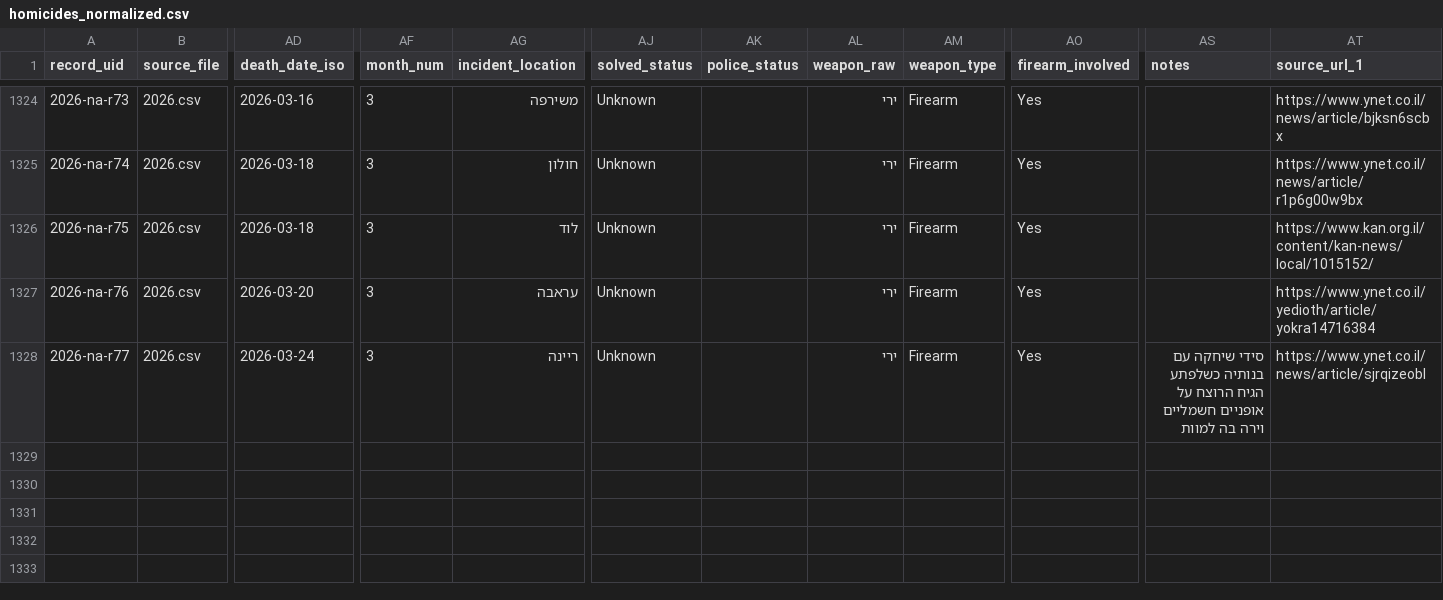
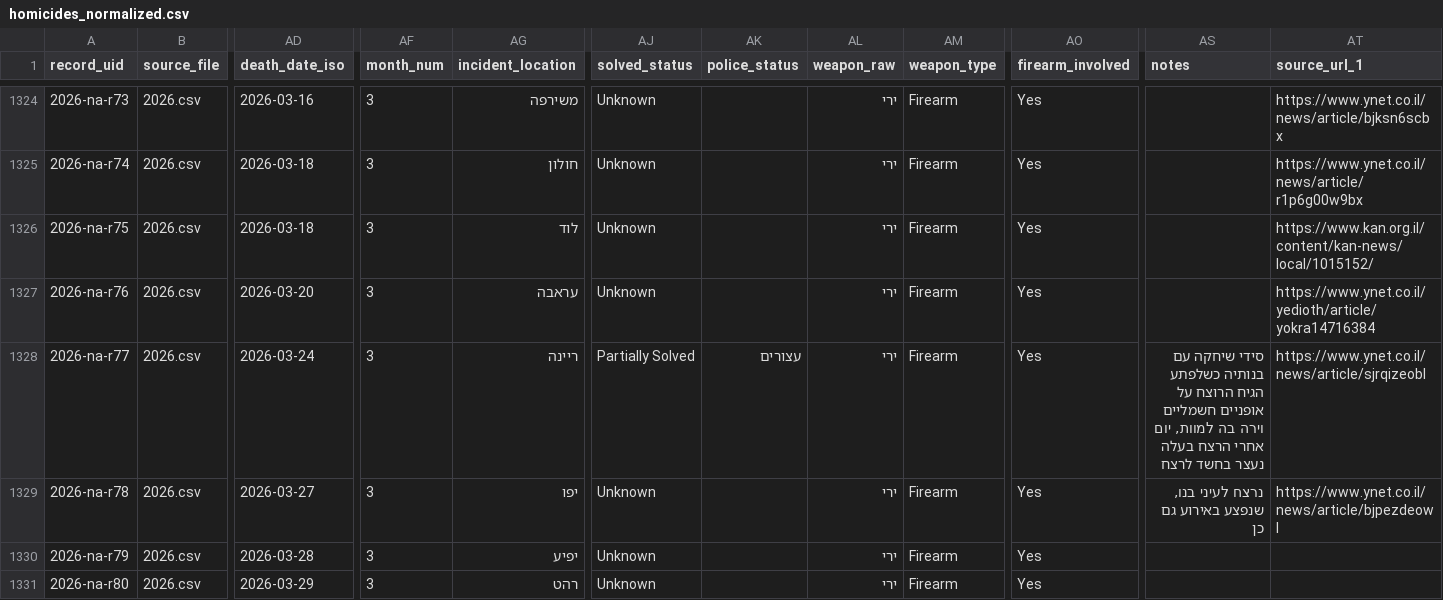
Before and after one commit to ekurer/arab-society-murder-tracker, a CSV file: public/data/processed/homicides_normalized.csv, drawn as a sheet; only a part is shown, gaps mark what is left out; rows hold the shown columns only; the diff names each change by its address in the sheet, - before the commit and + after, or states it on an @@ line.

```diff
--- a/public/data/processed/homicides_normalized.csv
+++ b/public/data/processed/homicides_normalized.csv
-AJ1328 (solved_status): Unknown
+AJ1328 (solved_status): Partially Solved
-AK1328 (police_status): (empty)
+AK1328 (police_status): עצורים
-AS1328 (notes): …וירה בה למוות
+AS1328 (notes): …וירה בה למוות, יום אחרי הרצח בעלה נעצר בחשד לרצח
+row 1329: 2026-na-r78 | 2026.csv | 2026-03-27 | 3 | יפו | Unknown |  | ירי | Firearm | Yes | נרצח לעיני בנו, שנפצע באירוע גם כן | https://www.ynet.co.il/news/article/bjpezdeowl
+row 1330: 2026-na-r79 | 2026.csv | 2026-03-28 | 3 | יפיע | Unknown |  | ירי | Firearm | Yes
+row 1331: 2026-na-r80 | 2026.csv | 2026-03-29 | 3 | רהט | Unknown |  | ירי | Firearm | Yes
```
Also changed, not shown: data/raw/google-sheet/2026.csv, public/data/processed/year_summary.csv, 2 other files.
